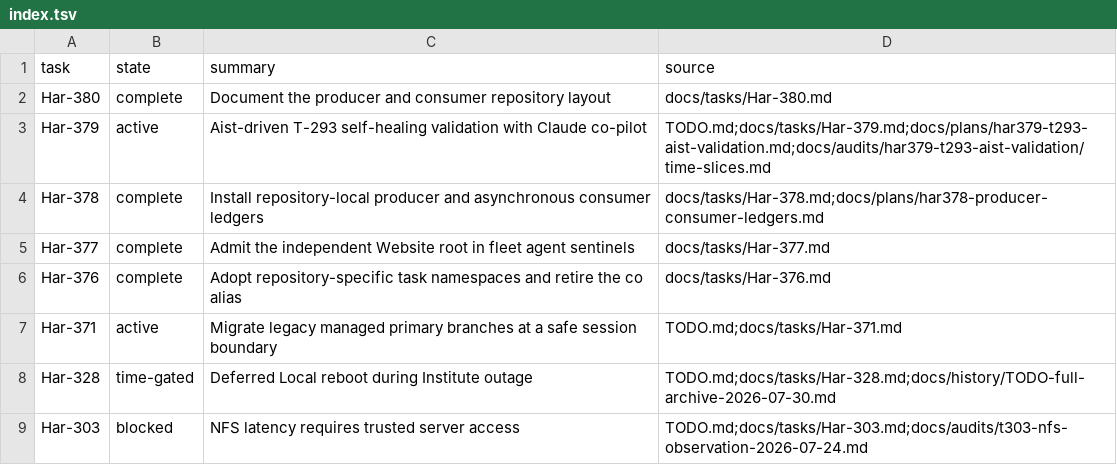
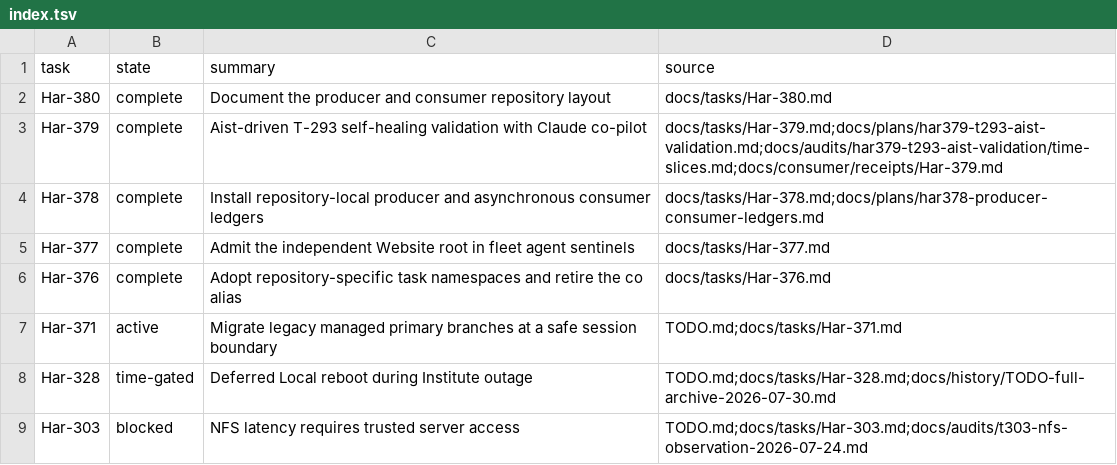
Before and after one commit to rioyokotalab/harness, a TSV file: docs/tasks/index.tsv, drawn as a sheet; only a part is shown.

Commit message:
Complete Har-379 seven-hour validation

```diff
--- a/docs/tasks/index.tsv
+++ b/docs/tasks/index.tsv
@@ -2,3 +2,3 @@ task	state	summary	source
 Har-380	complete	Document the producer and consumer repository layout	docs/tasks/Har-380.md
-Har-379	active	Aist-driven T-293 self-healing validation with Claude co-pilot	TODO.md;docs/tasks/Har-379.md;docs/plans/har379-t293-aist-validation.md;docs/audits/har379-t293-aist-validation/time-slices.md
+Har-379	complete	Aist-driven T-293 self-healing validation with Claude co-pilot	docs/tasks/Har-379.md;docs/plans/har379-t293-aist-validation.md;docs/audits/har379-t293-aist-validation/time-slices.md;docs/consumer/receipts/Har-379.md
 Har-378	complete	Install repository-local producer and asynchronous consumer ledgers	docs/tasks/Har-378.md;docs/plans/har378-producer-consumer-ledgers.md
```
Also changed, not shown: 4 other files.
